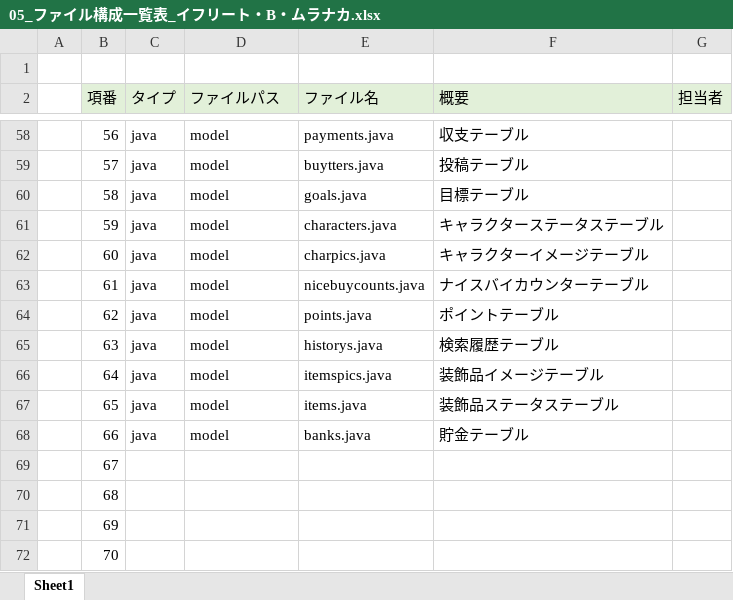
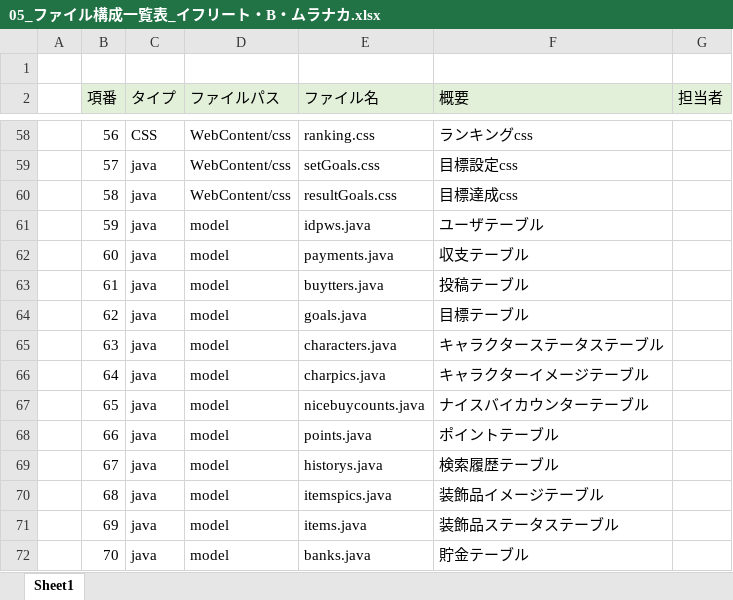
Before and after one commit to dojo2023/B-1, an Excel workbook: doc/05_ファイル構成一覧表_イフリート・B・ムラナカ.xlsx, sheet Sheet1, drawn as a sheet; only a part is shown, gaps mark what is left out; values as stored, in another font and other column widths than the file's, no borders; the diff covers the shown part only; the diff names each change by its address in the sheet, - before the commit and + after, or states it on an @@ line.

```diff
--- a/doc/05_ファイル構成一覧表_イフリート・B・ムラナカ.xlsx (sheet Sheet1)
+++ b/doc/05_ファイル構成一覧表_イフリート・B・ムラナカ.xlsx (sheet Sheet1)
-C58 (タイプ): java
+C58 (タイプ): CSS
-D58:D60 (ファイルパス): model
+D58:D60 (ファイルパス): WebContent/css
-E58 (ファイル名): payments.java
+E58 (ファイル名): ranking.css
-F58 (概要): 収支テーブル
+F58 (概要): ランキングcss
-E59 (ファイル名): buytters.java
+E59 (ファイル名): setGoals.css
-F59 (概要): 投稿テーブル
+F59 (概要): 目標設定css
-E60 (ファイル名): goals.java
+E60 (ファイル名): resultGoals.css
-F60 (概要): 目標テーブル
+F60 (概要): 目標達成css
-E61 (ファイル名): characters.java
+E61 (ファイル名): idpws.java
-F61 (概要): キャラクターステータステーブル
+F61 (概要): ユーザテーブル
-E62 (ファイル名): charpics.java
+E62 (ファイル名): payments.java
-F62 (概要): キャラクターイメージテーブル
+F62 (概要): 収支テーブル
-E63 (ファイル名): nicebuycounts.java
+E63 (ファイル名): buytters.java
-F63 (概要): ナイスバイカウンターテーブル
+F63 (概要): 投稿テーブル
-E64 (ファイル名): points.java
+E64 (ファイル名): goals.java
-F64 (概要): ポイントテーブル
+F64 (概要): 目標テーブル
-E65 (ファイル名): historys.java
+E65 (ファイル名): characters.java
-F65 (概要): 検索履歴テーブル
+F65 (概要): キャラクターステータステーブル
-E66 (ファイル名): itemspics.java
+E66 (ファイル名): charpics.java
-F66 (概要): 装飾品イメージテーブル
+F66 (概要): キャラクターイメージテーブル
-E67 (ファイル名): items.java
+E67 (ファイル名): nicebuycounts.java
-F67 (概要): 装飾品ステータステーブル
+F67 (概要): ナイスバイカウンターテーブル
-E68 (ファイル名): banks.java
+E68 (ファイル名): points.java
-F68 (概要): 貯金テーブル
+F68 (概要): ポイントテーブル
-C69:C72 (タイプ): (empty)
+C69:C72 (タイプ): java
-D69:D72 (ファイルパス): (empty)
+D69:D72 (ファイルパス): model
-E69 (ファイル名): (empty)
+E69 (ファイル名): historys.java
-F69 (概要): (empty)
+F69 (概要): 検索履歴テーブル
-E70 (ファイル名): (empty)
+E70 (ファイル名): itemspics.java
-F70 (概要): (empty)
+F70 (概要): 装飾品イメージテーブル
-E71 (ファイル名): (empty)
+E71 (ファイル名): items.java
-F71 (概要): (empty)
+F71 (概要): 装飾品ステータステーブル
-E72 (ファイル名): (empty)
+E72 (ファイル名): banks.java
-F72 (概要): (empty)
+F72 (概要): 貯金テーブル
```
Also changed, not shown: 6 added rows and 108 edited cells elsewhere in this sheet.
